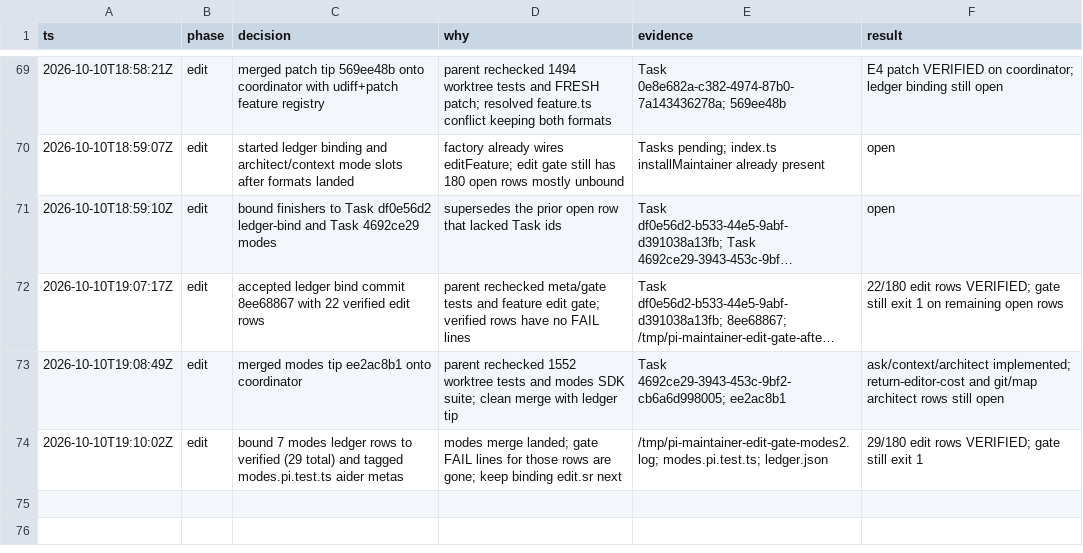
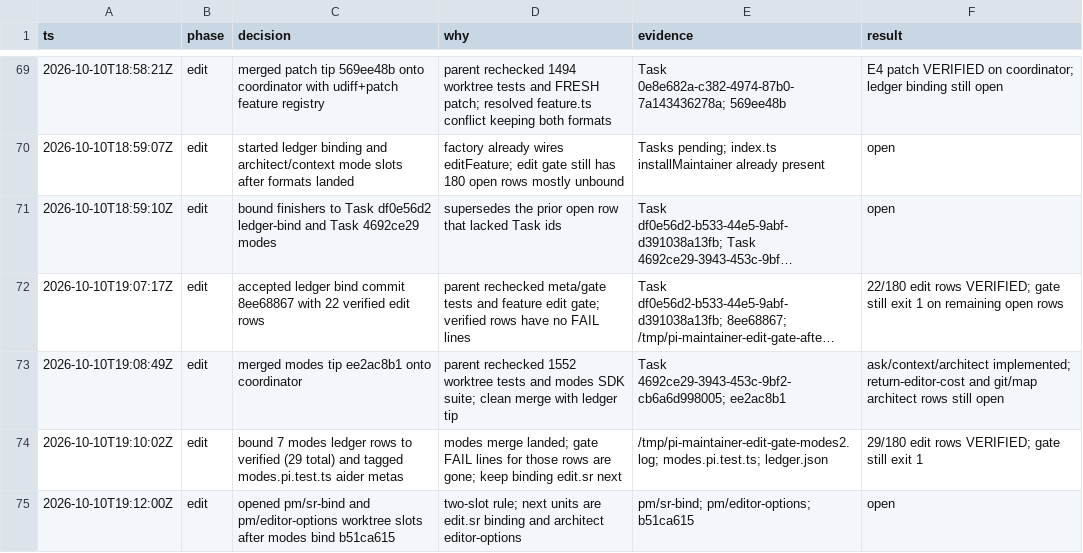
Before and after one commit to just-joshn/pi-customizations, a TSV file: extensions/pi-maintainer/docs/decisions.tsv, drawn as a sheet; only a part is shown, gaps mark what is left out; long unchanged cells end in …; the diff names each change by its address in the sheet, - before the commit and + after, or states it on an @@ line.

Commit message:
docs(pi-maintainer): claim sr-bind and editor-options slots
Record the two active implementation slots after the modes ledger bind.

```diff
--- a/extensions/pi-maintainer/docs/decisions.tsv
+++ b/extensions/pi-maintainer/docs/decisions.tsv
+row 75: 2026-10-10T19:12:00Z | edit | opened pm/sr-bind and pm/editor-options worktree slots after modes bind b51ca615 | two-slot rule; next units are edit.sr binding and architect editor-options | pm/sr-bind; pm/editor-options; b51ca615 | open
```
